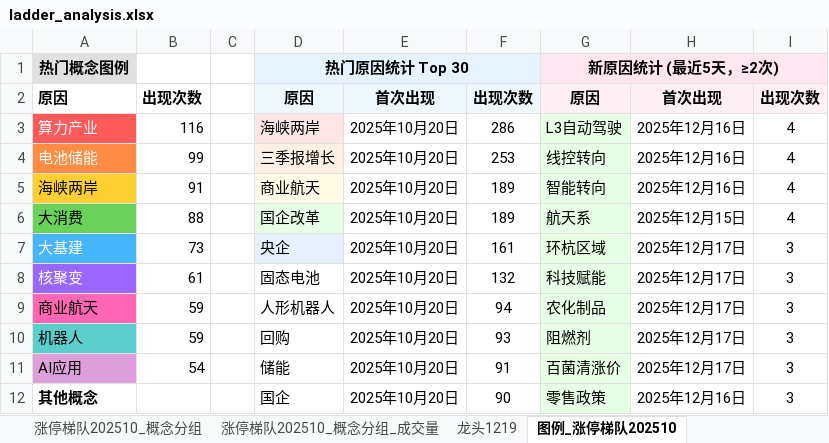
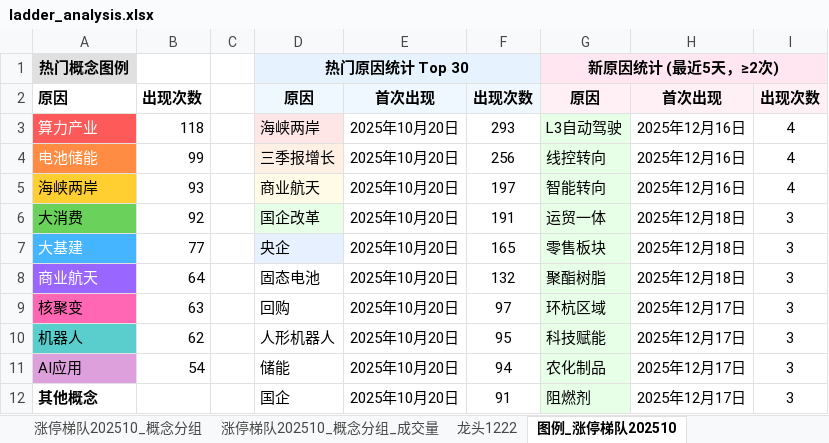
Before and after one commit to KealLiang/HardTrading, an Excel workbook: excel/ladder_analysis.xlsx, sheet 图例_涨停梯队202510, drawn as a sheet; only a part is shown; values as stored, in another font and other column widths than the file's, no borders; removed rows and columns are numbered as before the commit, all else as after; the diff covers the shown part only; the diff names each change by its address in the sheet, - before the commit and + after, or states it on an @@ line.

```diff
--- a/excel/ladder_analysis.xlsx (sheet 图例_涨停梯队202510)
+++ b/excel/ladder_analysis.xlsx (sheet 图例_涨停梯队202510)
+sheet tab: 龙头1222
-B3: 116
+B3: 118
-F3: 286
+F3: 293
-F4: 253
+F4: 256
-B5: 91
+B5: 93
-F5: 189
+F5: 197
-B6: 88
+B6: 92
-F6: 189
+F6: 191
-G6: 航天系
+G6: 运贸一体
-H6: 2025年12月15日
+H6: 2025年12月18日
-I6: 4
+I6: 3
-B7: 73
+B7: 77
-F7: 161
+F7: 165
-G7: 环杭区域
+G7: 零售板块
-H7: 2025年12月17日
+H7: 2025年12月18日
+row 8: 商业航天 | 64 |  | 固态电池 | 2025年10月20日 | 132 | 聚酯树脂 | 2025年12月18日 | 3
@@ A9 fill: #9966FF → #FF66B3, text colour: #FFFFFF → black @@
-B9: 61
+B9: 63
-D9: 固态电池
+D9: 回购
-F9: 132
+F9: 97
-G9: 科技赋能
+G9: 环杭区域
-row 9: 商业航天 | 59 |  | 人形机器人 | 2025年10月20日 | 94 | 农化制品 | 2025年12月17日 | 3
-B10: 59
+B10: 62
-D10: 回购
+D10: 人形机器人
-F10: 93
+F10: 95
-G10: 阻燃剂
+G10: 科技赋能
-F11: 91
+F11: 94
-G11: 百菌清涨价
+G11: 农化制品
-F12: 90
+F12: 91
-G12: 零售政策
+G12: 阻燃剂
-H12: 2025年12月16日
+H12: 2025年12月17日
```
Also changed, not shown: 4 added rows, 3 removed rows and 105 edited cells elsewhere in this sheet, sheet 涨停梯队202510_概念分组_成交量, sheet 涨停梯队202510_概念分组, sheet 涨停梯队202510, sheet 龙头1219, sheet 指数数据, sheet 龙头1218, other sheet tabs, hidden cells, excel/fupan_analysis.xlsx, excel/fupan_stocks_non_main.xlsx, 2 other files.
